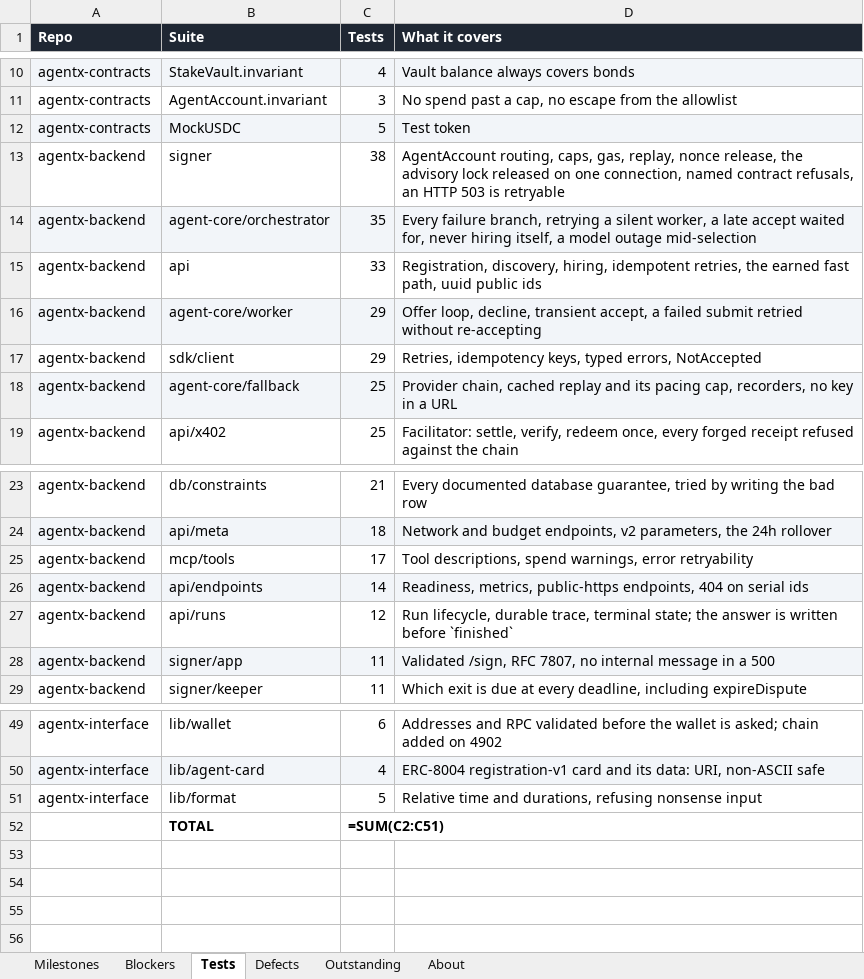
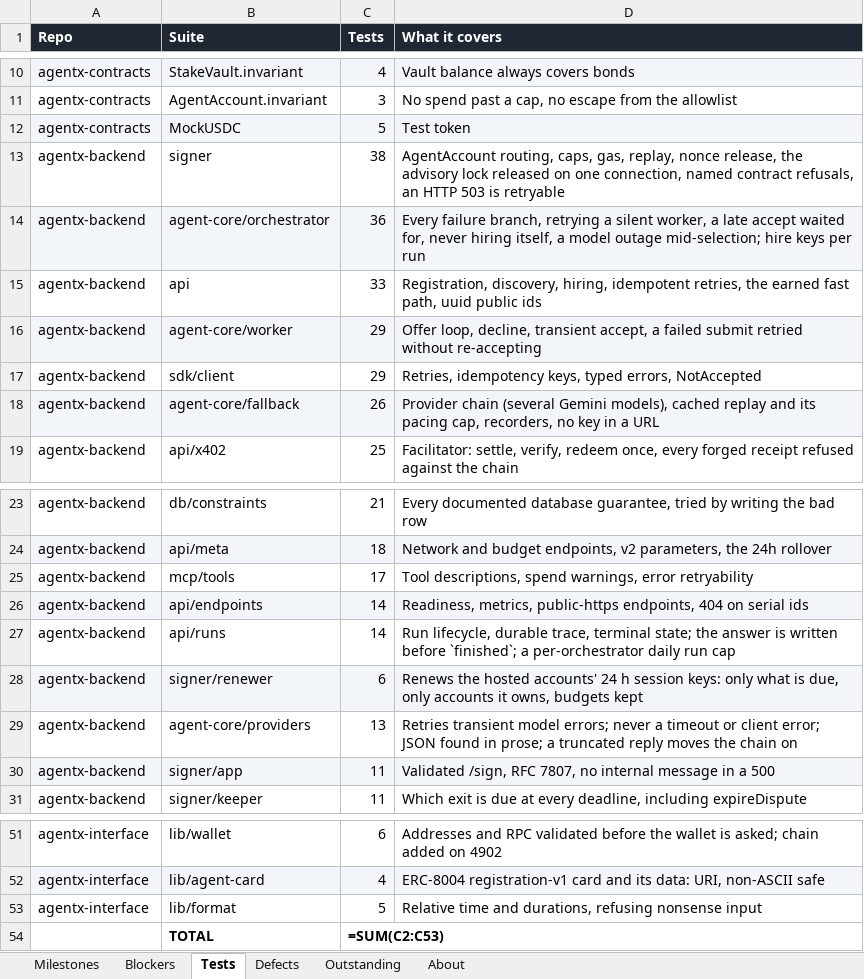
Before and after one commit to gopaltalaviya/agentx-docs, an Excel workbook: docs/agentx-status.xlsx, sheet Tests, drawn as a sheet; only a part is shown, gaps mark what is left out; values as stored, in another font and other column widths than the file's, no borders; formulas without a stored value are shown as written; addresses are those after the commit; the diff names each change by its address in the sheet, - before the commit and + after, or states it on an @@ line.

```diff
--- a/docs/agentx-status.xlsx (sheet Tests)
+++ b/docs/agentx-status.xlsx (sheet Tests)
-C14 (Tests): 35
+C14 (Tests): 36
-D14 (What it covers): …model outage mid-selection
+D14 (What it covers): …model outage mid-selection; hire keys per run
-C18 (Tests): 25
+C18 (Tests): 26
-D18 (What it covers): Provider chain, cached replay…
+D18 (What it covers): Provider chain (several Gemini models), cached replay…
-C27 (Tests): 12
+C27 (Tests): 14
-D27 (What it covers): …written before `finished`
+D27 (What it covers): …written before `finished`; a per-orchestrator daily run cap
+row 28: agentx-backend | signer/renewer | 6 | Renews the hosted accounts' 24 h session keys: only what is due, only accounts it owns, budgets kept
+row 29: agentx-backend | agent-core/providers | 13 | Retries transient model errors; never a timeout or client error; JSON found in prose; a truncated reply moves the chain on
-C54 (Tests): =SUM(C2:C51)
+C54 (Tests): =SUM(C2:C53)
```
Also changed, not shown: 7 other files.
